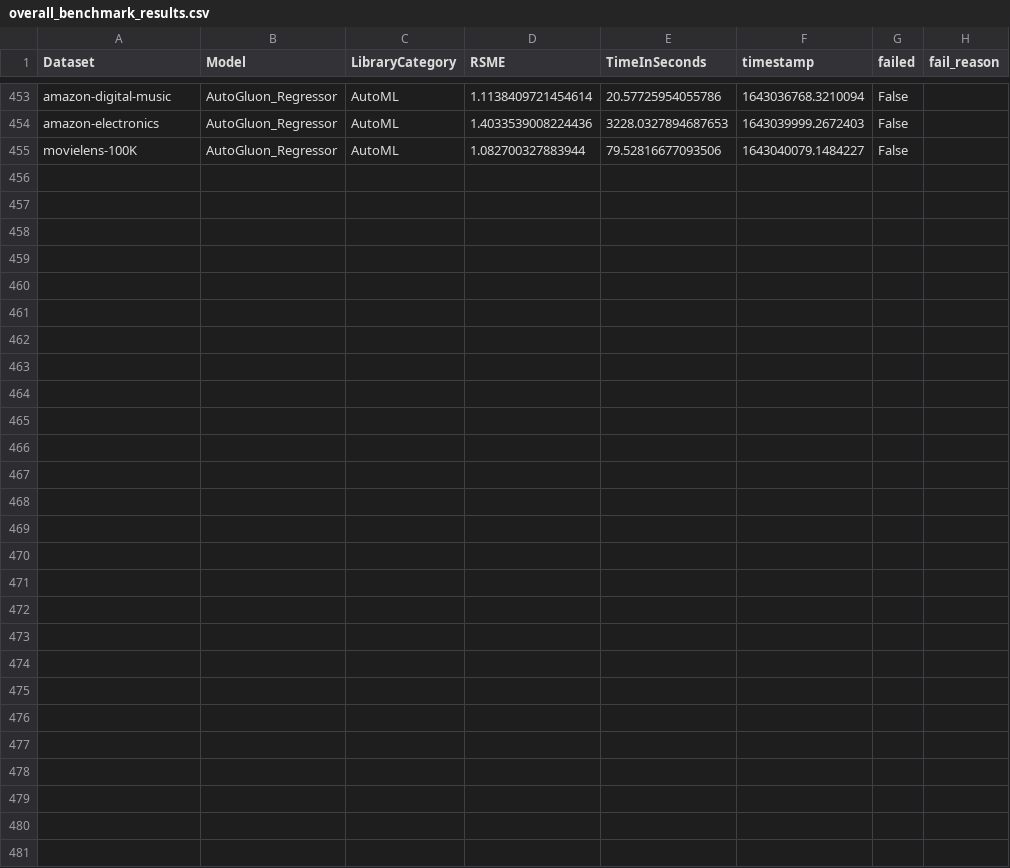
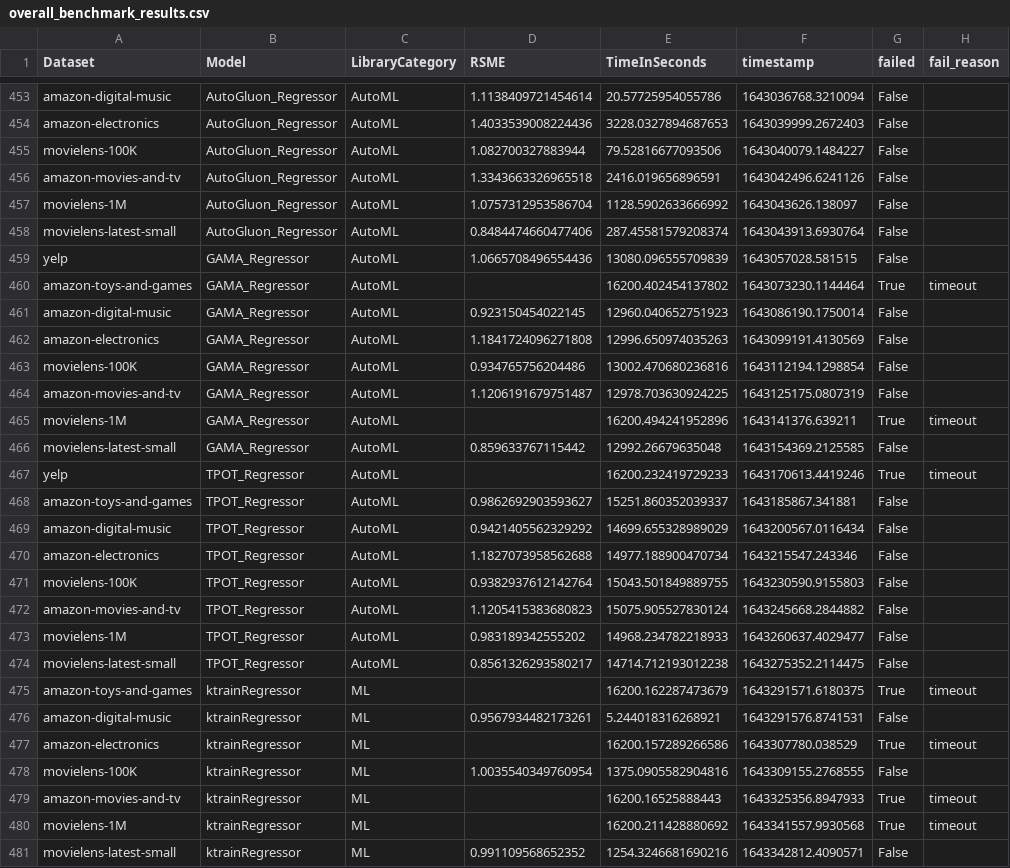
Before and after one commit to ISG-Siegen/AutoML_for_Recommender_Systems, a CSV file: data_in_git/result_data/overall_benchmark_results.csv, drawn as a sheet; only a part is shown, gaps mark what is left out; the diff names each change by its address in the sheet, - before the commit and + after, or states it on an @@ line.

```diff
--- a/data_in_git/result_data/overall_benchmark_results.csv
+++ b/data_in_git/result_data/overall_benchmark_results.csv
+row 456: amazon-movies-and-tv | AutoGluon_Regressor | AutoML | 1.3343663326965518 | 2416.019656896591 | 1643042496.6241126 | False
+row 457: movielens-1M | AutoGluon_Regressor | AutoML | 1.0757312953586704 | 1128.5902633666992 | 1643043626.138097 | False
+row 458: movielens-latest-small | AutoGluon_Regressor | AutoML | 0.8484474660477406 | 287.45581579208374 | 1643043913.6930764 | False
+row 459: yelp | GAMA_Regressor | AutoML | 1.0665708496554436 | 13080.096555709839 | 1643057028.581515 | False
+row 460: amazon-toys-and-games | GAMA_Regressor | AutoML |  | 16200.402454137802 | 1643073230.1144464 | True | timeout
+row 461: amazon-digital-music | GAMA_Regressor | AutoML | 0.923150454022145 | 12960.040652751923 | 1643086190.1750014 | False
+row 462: amazon-electronics | GAMA_Regressor | AutoML | 1.1841724096271808 | 12996.650974035263 | 1643099191.4130569 | False
+row 463: movielens-100K | GAMA_Regressor | AutoML | 0.934765756204486 | 13002.470680236816 | 1643112194.1298854 | False
+row 464: amazon-movies-and-tv | GAMA_Regressor | AutoML | 1.1206191679751487 | 12978.703630924225 | 1643125175.0807319 | False
+row 465: movielens-1M | GAMA_Regressor | AutoML |  | 16200.494241952896 | 1643141376.639211 | True | timeout
+row 466: movielens-latest-small | GAMA_Regressor | AutoML | 0.859633767115442 | 12992.26679635048 | 1643154369.2125585 | False
+row 467: yelp | TPOT_Regressor | AutoML |  | 16200.232419729233 | 1643170613.4419246 | True | timeout
+row 468: amazon-toys-and-games | TPOT_Regressor | AutoML | 0.9862692903593627 | 15251.860352039337 | 1643185867.341881 | False
+row 469: amazon-digital-music | TPOT_Regressor | AutoML | 0.9421405562329292 | 14699.655328989029 | 1643200567.0116434 | False
+row 470: amazon-electronics | TPOT_Regressor | AutoML | 1.1827073958562688 | 14977.188900470734 | 1643215547.243346 | False
+row 471: movielens-100K | TPOT_Regressor | AutoML | 0.9382937612142764 | 15043.501849889755 | 1643230590.9155803 | False
+row 472: amazon-movies-and-tv | TPOT_Regressor | AutoML | 1.1205415383680823 | 15075.905527830124 | 1643245668.2844882 | False
+row 473: movielens-1M | TPOT_Regressor | AutoML | 0.983189342555202 | 14968.234782218933 | 1643260637.4029477 | False
+row 474: movielens-latest-small | TPOT_Regressor | AutoML | 0.8561326293580217 | 14714.712193012238 | 1643275352.2114475 | False
+row 475: amazon-toys-and-games | ktrainRegressor | ML |  | 16200.162287473679 | 1643291571.6180375 | True | timeout
+row 476: amazon-digital-music | ktrainRegressor | ML | 0.9567934482173261 | 5.244018316268921 | 1643291576.8741531 | False
+row 477: amazon-electronics | ktrainRegressor | ML |  | 16200.157289266586 | 1643307780.038529 | True | timeout
+row 478: movielens-100K | ktrainRegressor | ML | 1.0035540349760954 | 1375.0905582904816 | 1643309155.2768555 | False
+row 479: amazon-movies-and-tv | ktrainRegressor | ML |  | 16200.16525888443 | 1643325356.8947933 | True | timeout
+row 480: movielens-1M | ktrainRegressor | ML |  | 16200.211428880692 | 1643341557.9930568 | True | timeout
+row 481: movielens-latest-small | ktrainRegressor | ML | 0.991109568652352 | 1254.3246681690216 | 1643342812.4090571 | False
```
Also changed, not shown: 1 other file.
